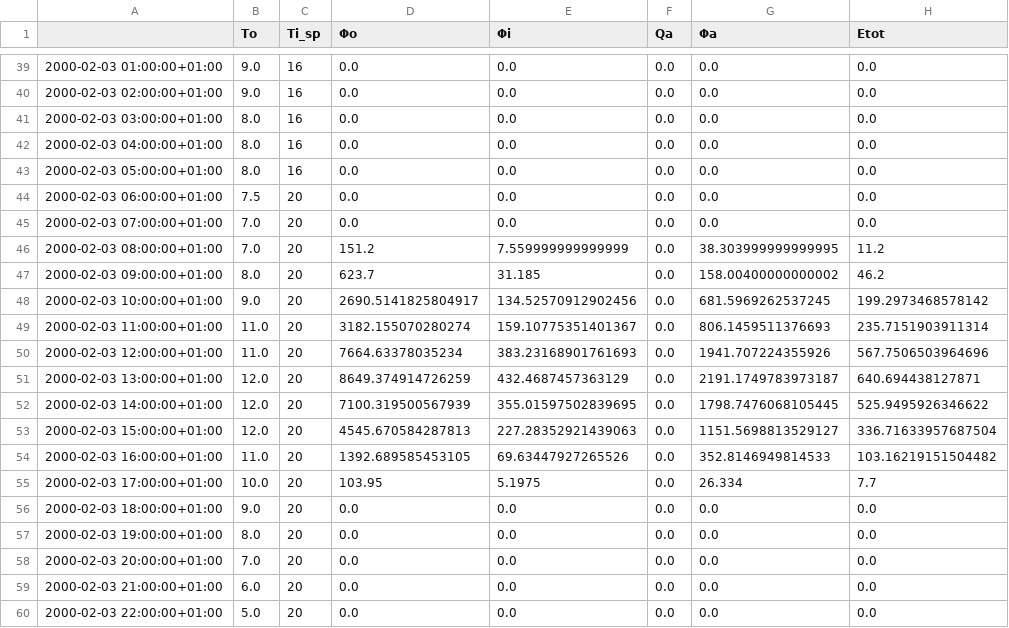
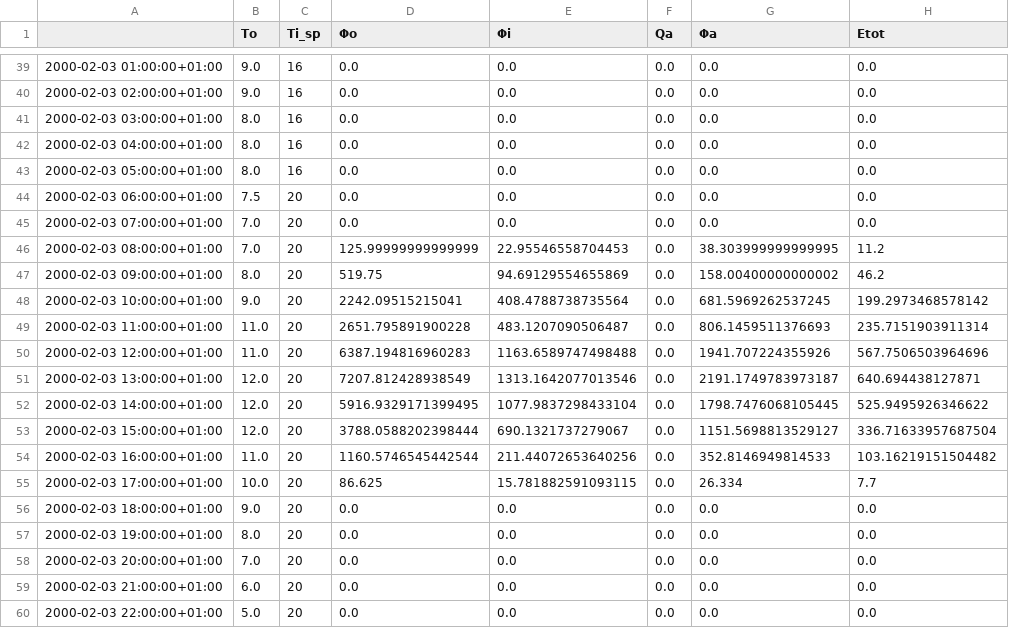
Before and after one commit to cghiaus/dm4bem_book, a CSV file: tutorials/toy_model/input_data_set.csv, drawn as a sheet; only a part is shown, gaps mark what is left out; the diff covers the shown part only.

```diff
--- a/tutorials/toy_model/input_data_set.csv
+++ b/tutorials/toy_model/input_data_set.csv
@@ -45,12 +45,12 @@
 2000-02-03 07:00:00+01:00,7.0,20,0.0,0.0,0.0,0.0,0.0
-2000-02-03 08:00:00+01:00,7.0,20,151.2,7.559999999999999,0.0,38.303999999999995,11.2
-2000-02-03 09:00:00+01:00,8.0,20,623.7,31.185,0.0,158.00400000000002,46.2
-2000-02-03 10:00:00+01:00,9.0,20,2690.5141825804917,134.52570912902456,0.0,681.5969262537245,199.2973468578142
-2000-02-03 11:00:00+01:00,11.0,20,3182.155070280274,159.10775351401367,0.0,806.1459511376693,235.7151903911314
-2000-02-03 12:00:00+01:00,11.0,20,7664.63378035234,383.23168901761693,0.0,1941.707224355926,567.7506503964696
-2000-02-03 13:00:00+01:00,12.0,20,8649.374914726259,432.4687457363129,0.0,2191.1749783973187,640.694438127871
-2000-02-03 14:00:00+01:00,12.0,20,7100.319500567939,355.01597502839695,0.0,1798.7476068105445,525.9495926346622
-2000-02-03 15:00:00+01:00,12.0,20,4545.670584287813,227.28352921439063,0.0,1151.5698813529127,336.71633957687504
-2000-02-03 16:00:00+01:00,11.0,20,1392.689585453105,69.63447927265526,0.0,352.8146949814533,103.16219151504482
-2000-02-03 17:00:00+01:00,10.0,20,103.95,5.1975,0.0,26.334,7.7
+2000-02-03 08:00:00+01:00,7.0,20,125.99999999999999,22.95546558704453,0.0,38.303999999999995,11.2
+2000-02-03 09:00:00+01:00,8.0,20,519.75,94.69129554655869,0.0,158.00400000000002,46.2
+2000-02-03 10:00:00+01:00,9.0,20,2242.09515215041,408.4788738735564,0.0,681.5969262537245,199.2973468578142
+2000-02-03 11:00:00+01:00,11.0,20,2651.795891900228,483.1207090506487,0.0,806.1459511376693,235.7151903911314
+2000-02-03 12:00:00+01:00,11.0,20,6387.194816960283,1163.6589747498488,0.0,1941.707224355926,567.7506503964696
+2000-02-03 13:00:00+01:00,12.0,20,7207.812428938549,1313.1642077013546,0.0,2191.1749783973187,640.694438127871
+2000-02-03 14:00:00+01:00,12.0,20,5916.9329171399495,1077.9837298433104,0.0,1798.7476068105445,525.9495926346622
+2000-02-03 15:00:00+01:00,12.0,20,3788.0588202398444,690.1321737279067,0.0,1151.5698813529127,336.71633957687504
+2000-02-03 16:00:00+01:00,11.0,20,1160.5746545442544,211.44072653640256,0.0,352.8146949814533,103.16219151504482
+2000-02-03 17:00:00+01:00,10.0,20,86.625,15.781882591093115,0.0,26.334,7.7
 2000-02-03 18:00:00+01:00,9.0,20,0.0,0.0,0.0,0.0,0.0
```
Also changed, not shown: 112 edited cells elsewhere in this file, 34 other files.
